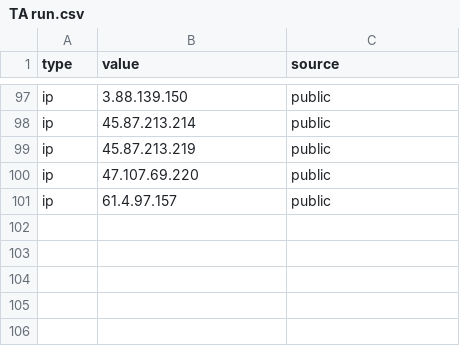
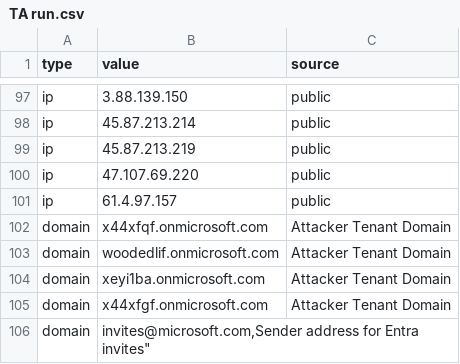
Before and after one commit to Ravy-hub/IOC-List, a CSV file: TA run.csv, drawn as a sheet; only a part is shown, gaps mark what is left out; the diff names each change by its address in the sheet, - before the commit and + after, or states it on an @@ line.

Commit message:
Update TA run.csv

```diff
--- a/TA run.csv
+++ b/TA run.csv
+row 102: domain | x44xfqf.onmicrosoft.com | Attacker Tenant Domain
+row 103: domain | woodedlif.onmicrosoft.com | Attacker Tenant Domain
+row 104: domain | xeyi1ba.onmicrosoft.com | Attacker Tenant Domain
+row 105: domain | x44xfgf.onmicrosoft.com | Attacker Tenant Domain
+row 106: domain | invites@microsoft.com,Sender address for Entra invites"
```
